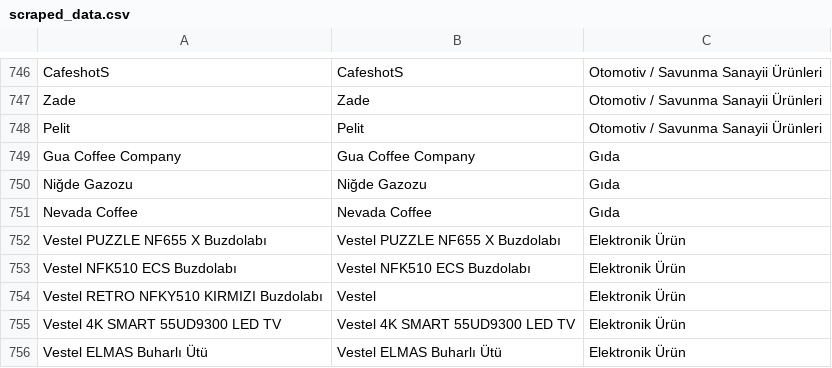
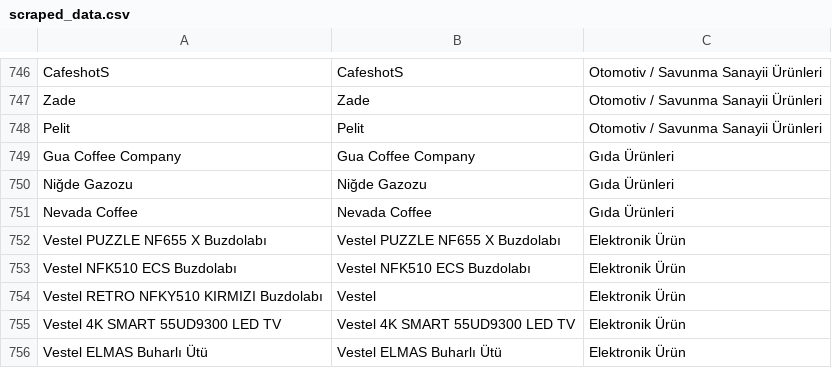
Before and after one commit to SumiaAbiden/Yerli_Marka_Oneri_Sistemi, a CSV file: livinglab (2)/livinglab (2)/livinglab/livinglab/backend/scraped_data.csv, drawn as a sheet; only a part is shown, gaps mark what is left out.

Commit message:
Update scraped_data.csv

```diff
--- a/livinglab (2)/livinglab (2)/livinglab/livinglab/backend/scraped_data.csv
+++ b/livinglab (2)/livinglab (2)/livinglab/livinglab/backend/scraped_data.csv
@@ -748,5 +748,5 @@ Zade,Zade,Otomotiv / Savunma Sanayii Ürünleri
 Pelit,Pelit,Otomotiv / Savunma Sanayii Ürünleri
-Gua Coffee Company,Gua Coffee Company,Gıda
-Niğde Gazozu,Niğde Gazozu,Gıda
-Nevada Coffee,Nevada Coffee,Gıda
+Gua Coffee Company,Gua Coffee Company,Gıda Ürünleri
+Niğde Gazozu,Niğde Gazozu,Gıda Ürünleri
+Nevada Coffee,Nevada Coffee,Gıda Ürünleri
 Vestel PUZZLE NF655 X Buzdolabı,Vestel PUZZLE NF655 X Buzdolabı,Elektronik Ürün
```
